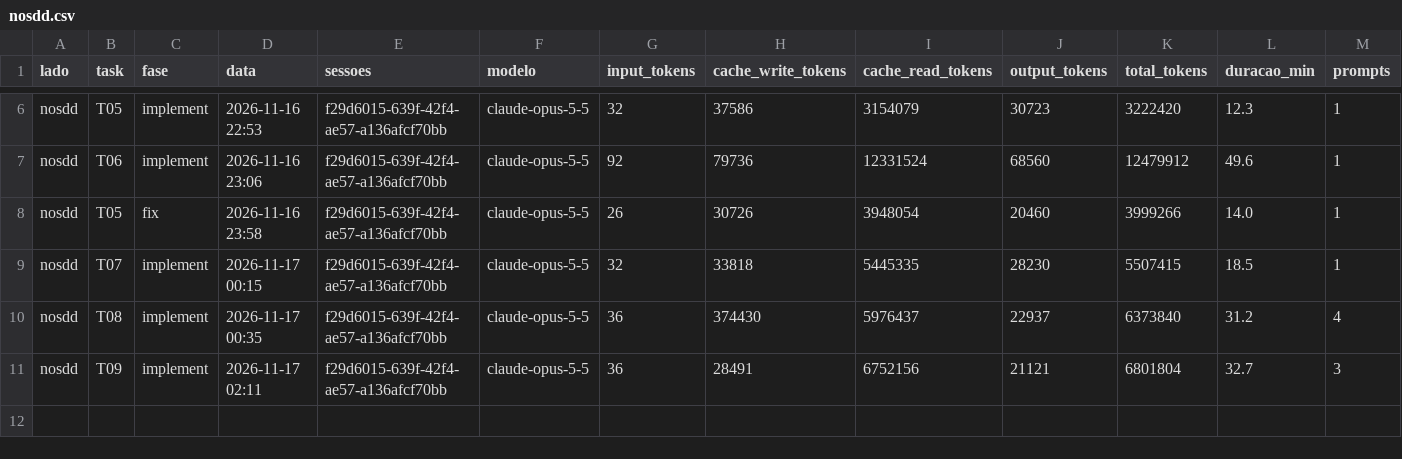
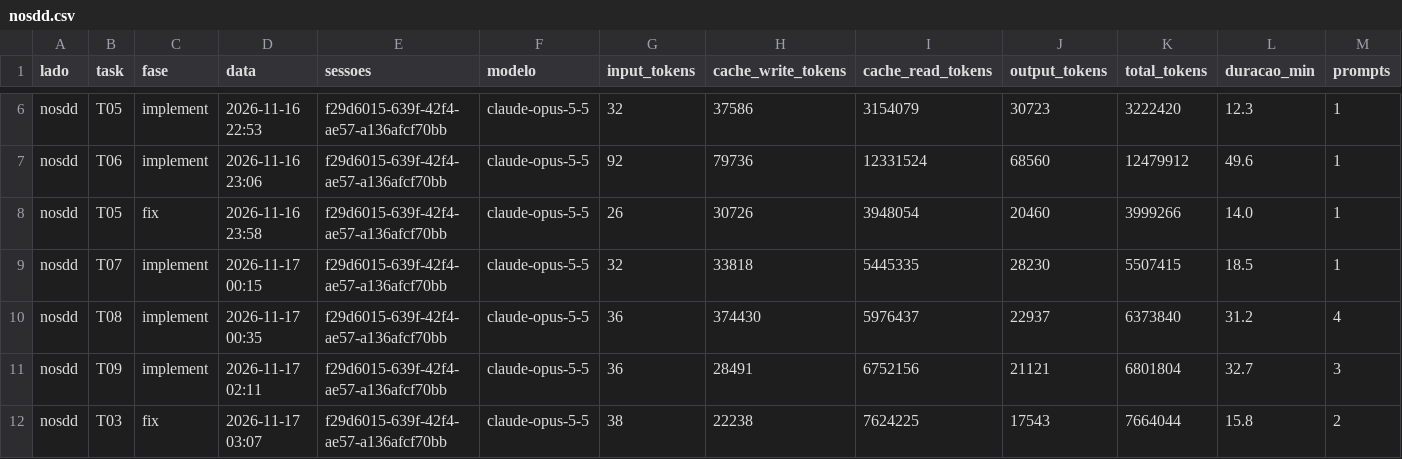
Before and after one commit to Sergio0203/share-screen-workspace, a CSV file: data/nosdd.csv, drawn as a sheet; only a part is shown, gaps mark what is left out; rows hold the shown columns only; the diff names each change by its address in the sheet, - before the commit and + after, or states it on an @@ line.

Commit message:
nosdd: T03 fix (ok_primeira)

```diff
--- a/data/nosdd.csv
+++ b/data/nosdd.csv
+row 12: nosdd | T03 | fix | 2026-11-17 03:07 | f29d6015-639f-42f4-ae57-a136afcf70bb | claude-opus-5-5 | 38 | 22238 | 7624225 | 17543 | 7664044 | 15.8 | 2
```
